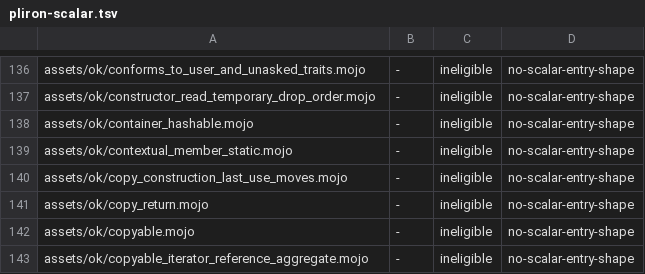
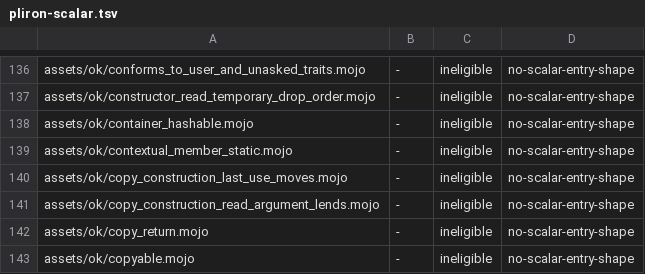
Before and after one commit to bpr/mojito, a TSV file: conformance/pliron-scalar.tsv, drawn as a sheet; only a part is shown, gaps mark what is left out; the shorter side is filled out with more unchanged rows; the diff names each change by its address in the sheet, - before the commit and + after, or states it on an @@ line.

Commit message:
A copy construction a read parameter or read operator operand takes at its source's last use now lends the source's storage to the call, whose deaths, `try` cleanups included, become the source's, as Mojo does. This fixes R736: `show(M(copy=a))` no longer runs the move initializer, and `a` dies when the call returns.

```diff
--- a/conformance/pliron-scalar.tsv
+++ b/conformance/pliron-scalar.tsv
+row 141: assets/ok/copy_construction_read_argument_lends.mojo | - | ineligible | no-scalar-entry-shape
```
Also changed, not shown: conformance/assets-mojo-rejects.tsv, conformance/pliron-parity.tsv, 13 other files.
